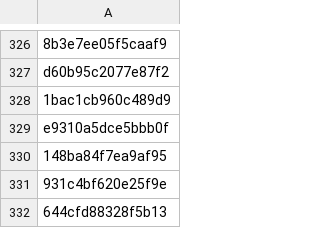
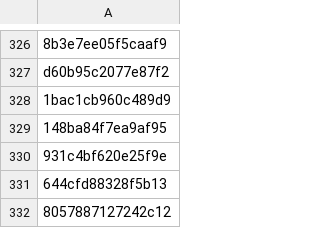
Before and after one commit to openphilanthropy/unrestricted-adversarial-examples, a CSV file: bird-or-bicycle/bird_or_bicyle/metadata/0.0.3/bicycle_image_ids.csv, drawn as a sheet; only a part is shown, gaps mark what is left out; the shorter side is filled out with more unchanged rows; the diff names each change by its address in the sheet, - before the commit and + after, or states it on an @@ line.

```diff
--- a/bird-or-bicycle/bird_or_bicyle/metadata/0.0.3/bicycle_image_ids.csv
+++ b/bird-or-bicycle/bird_or_bicyle/metadata/0.0.3/bicycle_image_ids.csv
-row 329: e9310a5dce5bbb0f
```
Also changed, not shown: bird-or-bicycle/bird_or_bicyle/metadata/0.0.3/bird_image_ids.csv, 1 other file.
